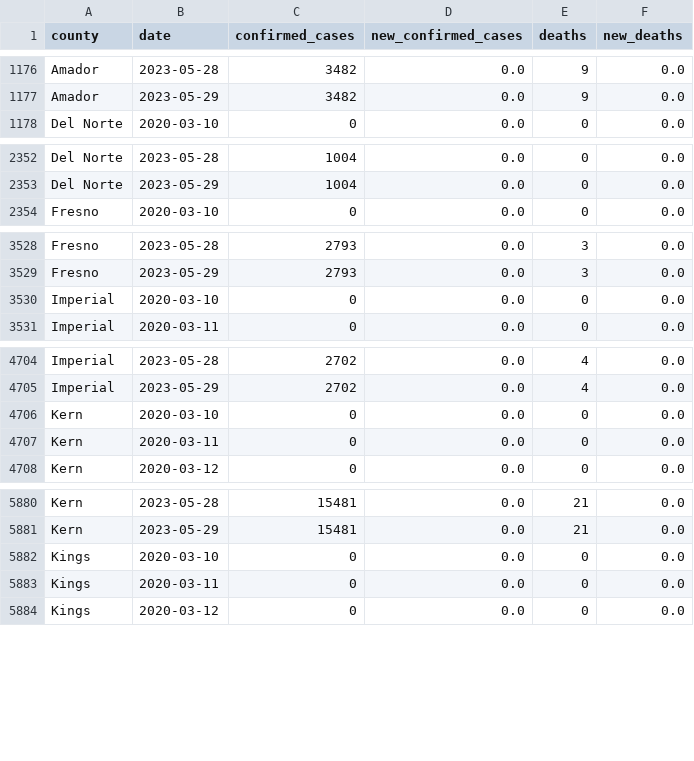
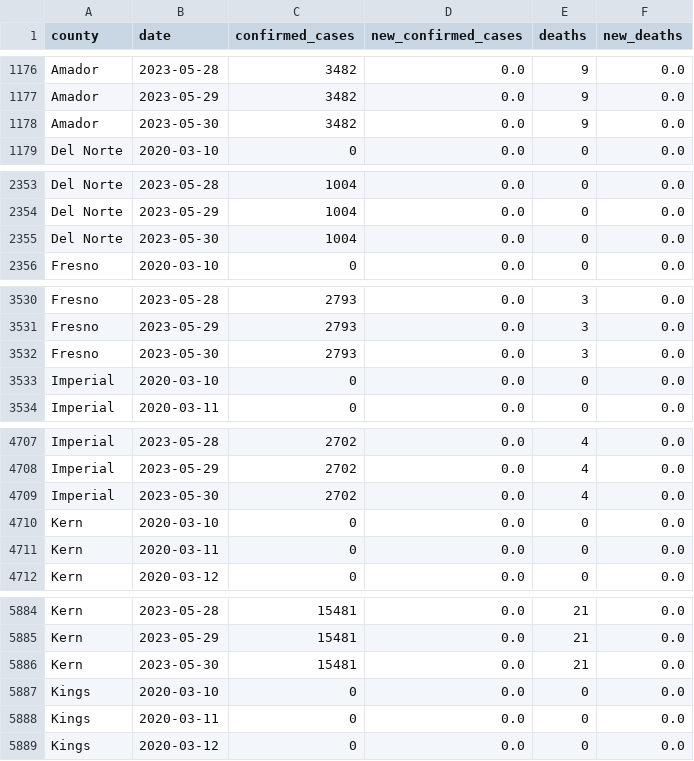
Before and after one commit to epibiostat/health-atlas-scrapers, a CSV file: prison-cases/data/covid-prison-data-by-county.csv, drawn as a sheet; only a part is shown, gaps mark what is left out; the diff covers the shown part only; the diff names each change by its address in the sheet, - before the commit and + after, or states it on an @@ line.

```diff
--- a/prison-cases/data/covid-prison-data-by-county.csv
+++ b/prison-cases/data/covid-prison-data-by-county.csv
+row 1178: Amador | 2023-05-30 | 3482 | 0.0 | 9 | 0.0
+row 2355: Del Norte | 2023-05-30 | 1004 | 0.0 | 0 | 0.0
+row 3532: Fresno | 2023-05-30 | 2793 | 0.0 | 3 | 0.0
+row 4709: Imperial | 2023-05-30 | 2702 | 0.0 | 4 | 0.0
+row 5886: Kern | 2023-05-30 | 15481 | 0.0 | 21 | 0.0
```
Also changed, not shown: 14 added rows elsewhere in this file.
